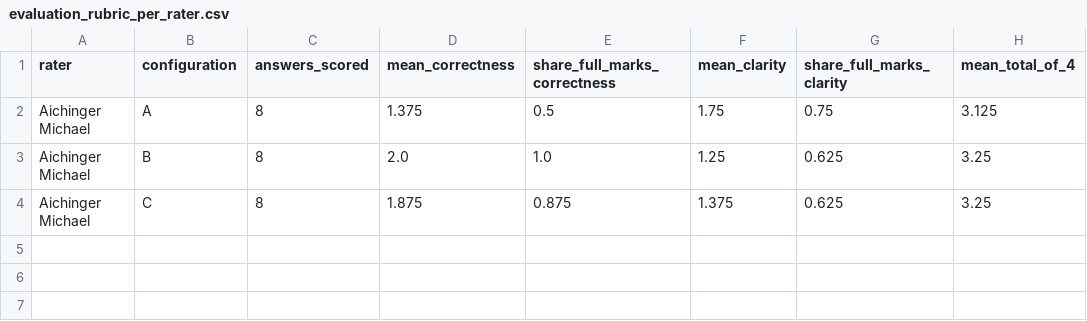
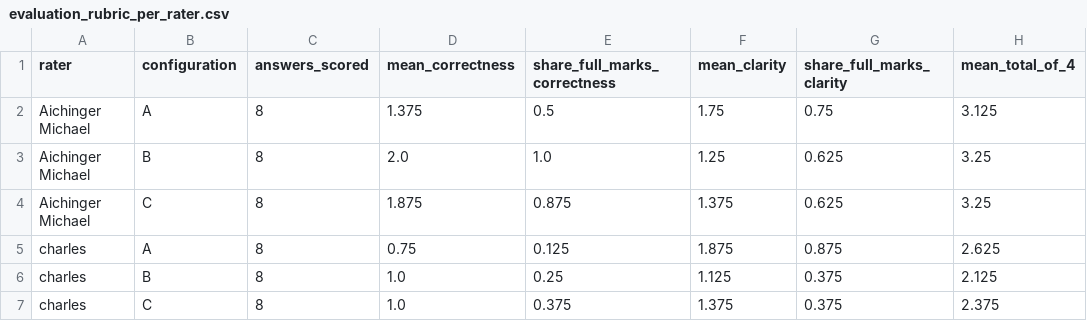
Before and after one commit to charlesanthony1996/explainable-ai-project, a CSV file: results/tables/evaluation_rubric_per_rater.csv, drawn as a sheet.

```diff
--- a/results/tables/evaluation_rubric_per_rater.csv
+++ b/results/tables/evaluation_rubric_per_rater.csv
@@ -4 +4,4 @@ Aichinger Michael,B,8,2.0,1.0,1.25,0.625,3.25
 Aichinger Michael,C,8,1.875,0.875,1.375,0.625,3.25
+charles,A,8,0.75,0.125,1.875,0.875,2.625
+charles,B,8,1.0,0.25,1.125,0.375,2.125
+charles,C,8,1.0,0.375,1.375,0.375,2.375
```
Also changed, not shown: results/tables/evaluation_rubric_results.csv, results/tables/evaluation_rubric_tests.csv, 5 other files.
